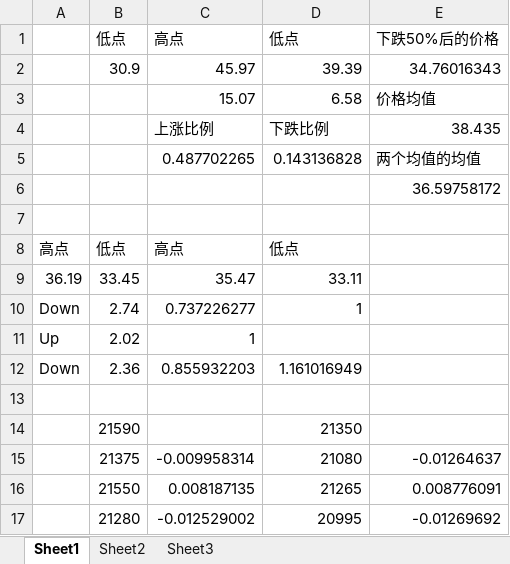
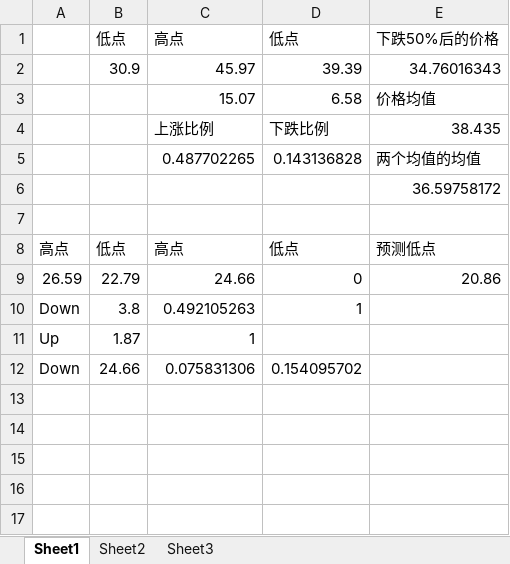
Before and after one commit to chrgu000/JuXin, an Excel workbook: Files/计算比例.xlsx, sheet Sheet1, drawn as a sheet; values as stored, in another font and other column widths than the file's, no borders; removed rows and columns are numbered as before the commit, all else as after; the diff names each change by its address in the sheet, - before the commit and + after, or states it on an @@ line.

```diff
--- a/Files/计算比例.xlsx (sheet Sheet1)
+++ b/Files/计算比例.xlsx (sheet Sheet1)
-E8: (empty)
+E8: 预测低点
-row 9: 36.19 | 33.45 | 35.47 | 33.11
+row 9: 26.59 | 22.79 | 24.66 | 0 | 20.86
-B10: 2.74
+B10: 3.8
-C10: 0.737226277
+C10: 0.492105263
-B11: 2.02
+B11: 1.87
-row 12: Down | 2.36 | 0.855932203 | 1.161016949
-row 12: (empty)
+row 12: Down | 24.66 | 0.075831306 | 0.154095702
-row 14:  | 21590 |  | 21350
-row 15:  | 21375 | -0.009958314 | 21080 | -0.01264637
-row 16:  | 21550 | 0.008187135 | 21265 | 0.008776091
-row 17:  | 21280 | -0.012529002 | 20995 | -0.01269692
```
Also changed, not shown: 12 other files.
